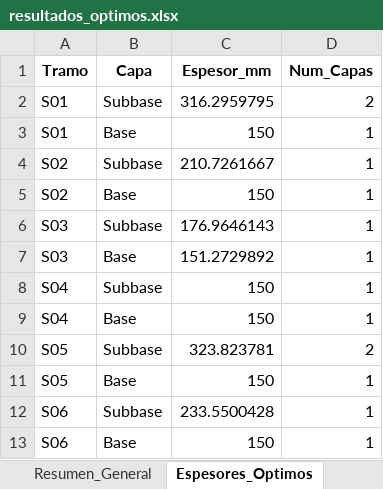
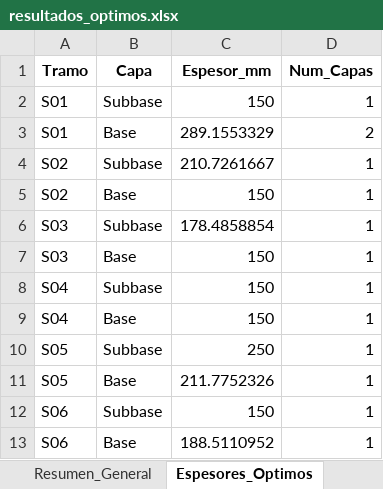
Before and after one commit to ChantillyCream/Proyecto_Opti, an Excel workbook: 26/Análisis_de_Excels/resultados_optimos.xlsx, sheet Espesores_Optimos, drawn as a sheet; values as stored, in another font and other column widths than the file's, no borders; removed rows and columns are numbered as before the commit, all else as after; the diff names each change by its address in the sheet, - before the commit and + after, or states it on an @@ line.

```diff
--- a/26/Análisis_de_Excels/resultados_optimos.xlsx (sheet Espesores_Optimos)
+++ b/26/Análisis_de_Excels/resultados_optimos.xlsx (sheet Espesores_Optimos)
-row 2: S01 | Subbase | 316.2959795 | 2
-B2 (Capa): Base
+B2 (Capa): Subbase
+row 3: S01 | Base | 289.1553329 | 2
-C6 (Espesor_mm): 176.9646143
+C6 (Espesor_mm): 178.4858854
-C7 (Espesor_mm): 151.2729892
+C7 (Espesor_mm): 150
-C10 (Espesor_mm): 323.823781
+C10 (Espesor_mm): 250
-D10 (Num_Capas): 2
+D10 (Num_Capas): 1
-C11 (Espesor_mm): 150
+C11 (Espesor_mm): 211.7752326
-C12 (Espesor_mm): 233.5500428
+C12 (Espesor_mm): 150
-C13 (Espesor_mm): 150
+C13 (Espesor_mm): 188.5110952
```
Also changed, not shown: sheet Plan_Colocacion_x, sheet Resumen_General, 26/Instancias_Excel/instancia.xlsx.
